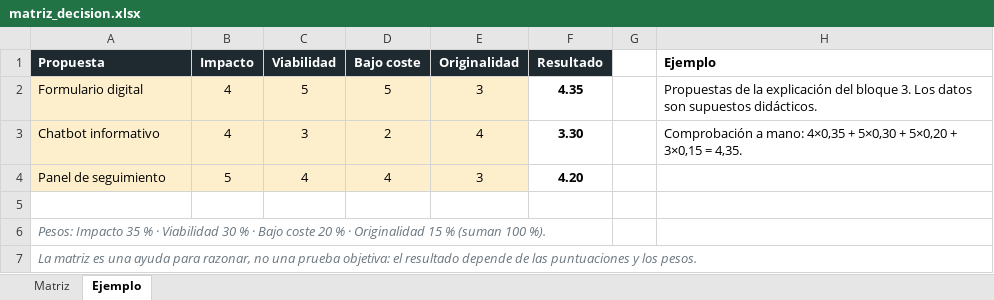
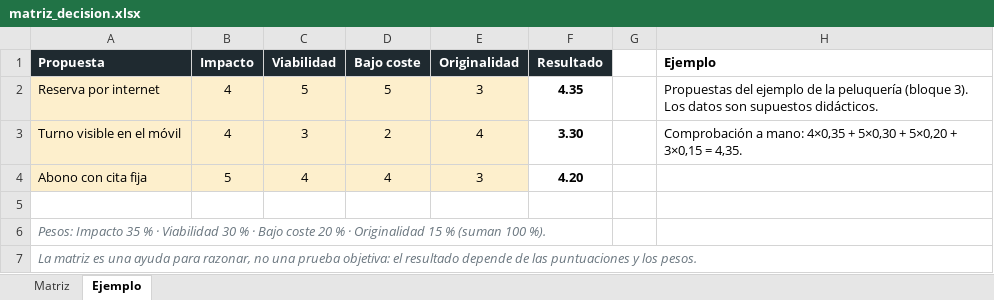
Before and after one commit to jjnieto/creatividad-ofimatica-ia, an Excel workbook: plantillas/matriz_decision.xlsx, sheet Ejemplo, drawn as a sheet; values as stored, in another font and other column widths than the file's, no borders; the diff names each change by its address in the sheet, - before the commit and + after, or states it on an @@ line.

```diff
--- a/plantillas/matriz_decision.xlsx (sheet Ejemplo)
+++ b/plantillas/matriz_decision.xlsx (sheet Ejemplo)
-A2 (Propuesta): Formulario digital
+A2 (Propuesta): Reserva por internet
-H2 (Ejemplo): Propuestas de la explicación del bloque 3. Los datos…
+H2 (Ejemplo): Propuestas del ejemplo de la peluquería (bloque 3). Los datos…
-A3 (Propuesta): Chatbot informativo
+A3 (Propuesta): Turno visible en el móvil
-A4 (Propuesta): Panel de seguimiento
+A4 (Propuesta): Abono con cita fija
```
Also changed, not shown: 6 other files.
